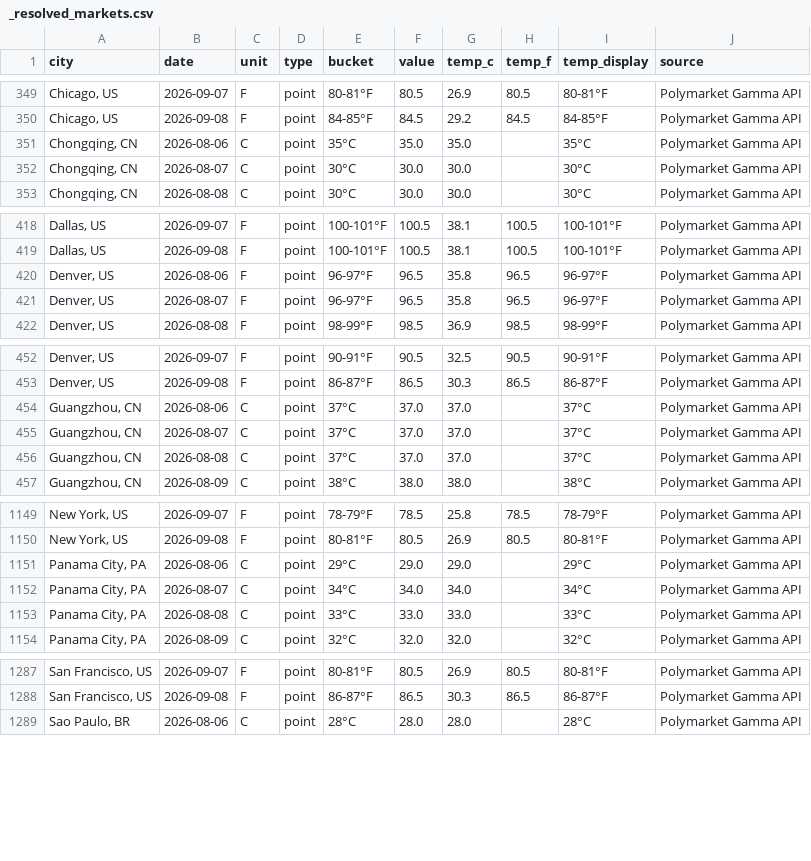
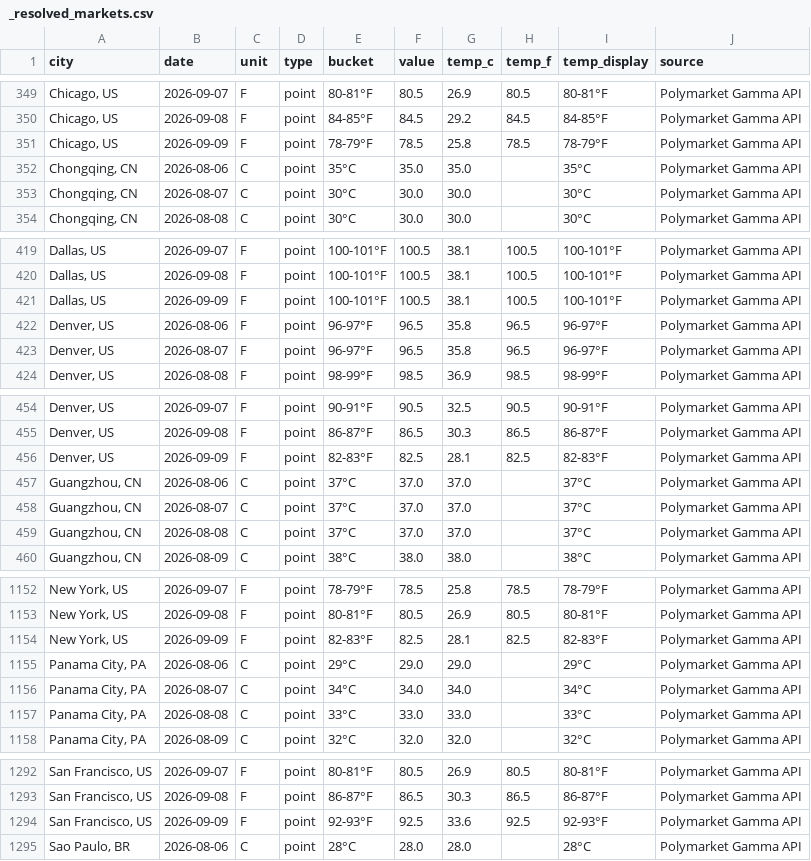
Before and after one commit to mgaaserud90-creator/weather-monitor, a CSV file: _resolved_markets.csv, drawn as a sheet; only a part is shown, gaps mark what is left out; the diff covers the shown part only.

```diff
--- a/_resolved_markets.csv
+++ b/_resolved_markets.csv
@@ -350,2 +350,3 @@ city,date,unit,type,bucket,value,temp_c,temp_f,temp_display,source
 "Chicago, US",2026-09-08,F,point,84-85°F,84.5,29.2,84.5,84-85°F,Polymarket Gamma API
+"Chicago, US",2026-09-09,F,point,78-79°F,78.5,25.8,78.5,78-79°F,Polymarket Gamma API
 "Chongqing, CN",2026-08-06,C,point,35°C,35.0,35.0,,35°C,Polymarket Gamma API
@@ -419,2 +420,3 @@ city,date,unit,type,bucket,value,temp_c,temp_f,temp_display,source
 "Dallas, US",2026-09-08,F,point,100-101°F,100.5,38.1,100.5,100-101°F,Polymarket Gamma API
+"Dallas, US",2026-09-09,F,point,100-101°F,100.5,38.1,100.5,100-101°F,Polymarket Gamma API
 "Denver, US",2026-08-06,F,point,96-97°F,96.5,35.8,96.5,96-97°F,Polymarket Gamma API
@@ -453,2 +455,3 @@ city,date,unit,type,bucket,value,temp_c,temp_f,temp_display,source
 "Denver, US",2026-09-08,F,point,86-87°F,86.5,30.3,86.5,86-87°F,Polymarket Gamma API
+"Denver, US",2026-09-09,F,point,82-83°F,82.5,28.1,82.5,82-83°F,Polymarket Gamma API
 "Guangzhou, CN",2026-08-06,C,point,37°C,37.0,37.0,,37°C,Polymarket Gamma API
@@ -1150,2 +1153,3 @@ city,date,unit,type,bucket,value,temp_c,temp_f,temp_display,source
 "New York, US",2026-09-08,F,point,80-81°F,80.5,26.9,80.5,80-81°F,Polymarket Gamma API
+"New York, US",2026-09-09,F,point,82-83°F,82.5,28.1,82.5,82-83°F,Polymarket Gamma API
 "Panama City, PA",2026-08-06,C,point,29°C,29.0,29.0,,29°C,Polymarket Gamma API
@@ -1288,2 +1293,3 @@ city,date,unit,type,bucket,value,temp_c,temp_f,temp_display,source
 "San Francisco, US",2026-09-08,F,point,86-87°F,86.5,30.3,86.5,86-87°F,Polymarket Gamma API
+"San Francisco, US",2026-09-09,F,point,92-93°F,92.5,33.6,92.5,92-93°F,Polymarket Gamma API
 "Sao Paulo, BR",2026-08-06,C,point,28°C,28.0,28.0,,28°C,Polymarket Gamma API
```
Also changed, not shown: 1 added row elsewhere in this file, 3 other files.
